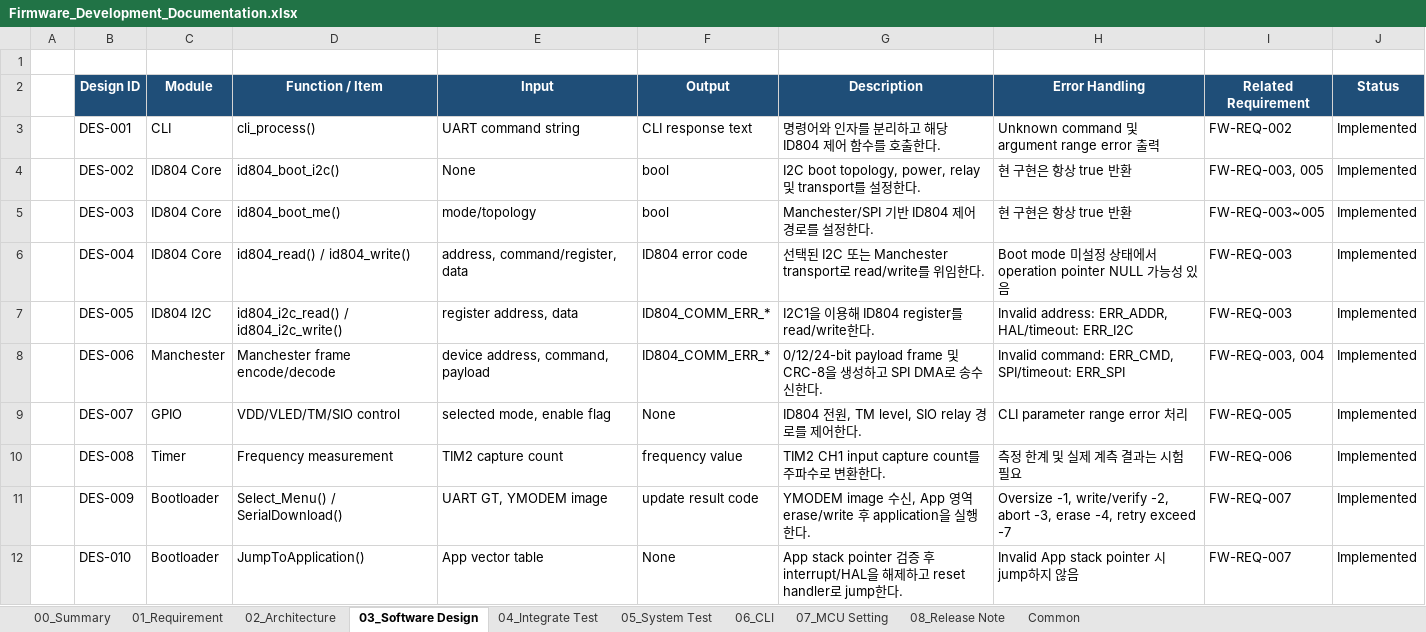
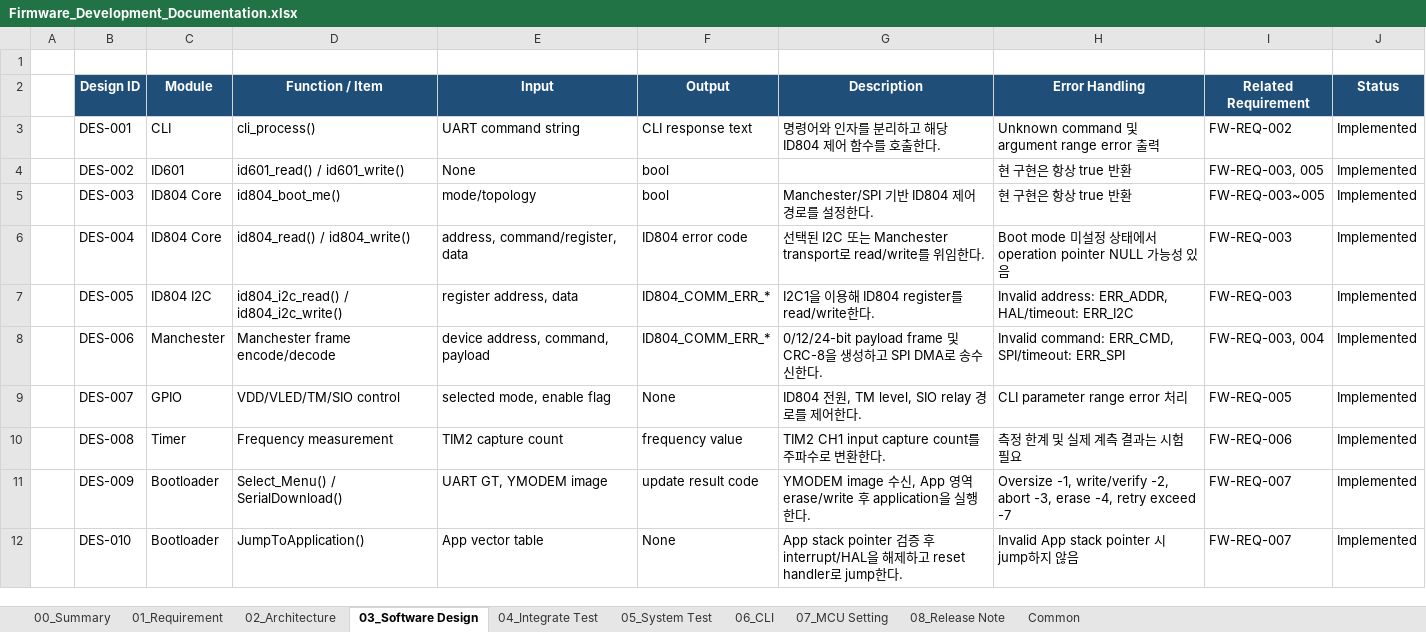
Before and after one commit to oio9595/Global_Technologies_FW, an Excel workbook: ID601/Jig/ID601_ES/Docs/Firmware_Development_Documentation.xlsx, sheet 03_Software Design, drawn as a sheet; values as stored, in another font and other column widths than the file's, no borders; the diff names each change by its address in the sheet, - before the commit and + after, or states it on an @@ line.

```diff
--- a/ID601/Jig/ID601_ES/Docs/Firmware_Development_Documentation.xlsx (sheet 03_Software Design)
+++ b/ID601/Jig/ID601_ES/Docs/Firmware_Development_Documentation.xlsx (sheet 03_Software Design)
-C4 (Module): ID804 Core
+C4 (Module): ID601
-D4 (Function / Item): id804_boot_i2c()
+D4 (Function / Item): id601_read() / id601_write()
-G4 (Description): I2C boot topology, power, relay 및 transport를 설정한다.
+G4 (Description): (empty)
```
Also changed, not shown: sheet 02_Architecture, sheet 01_Requirement, 16 other files.
